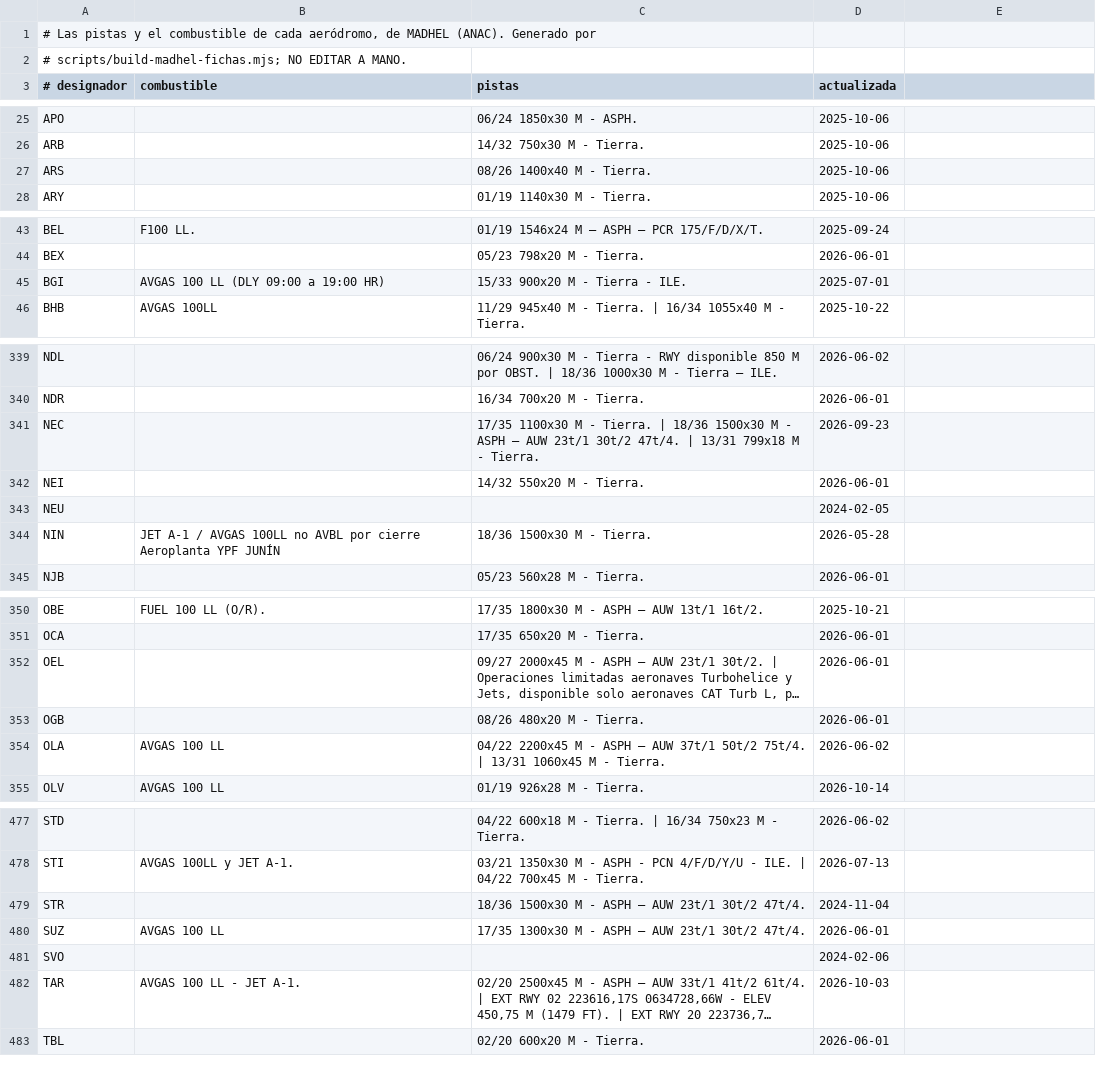
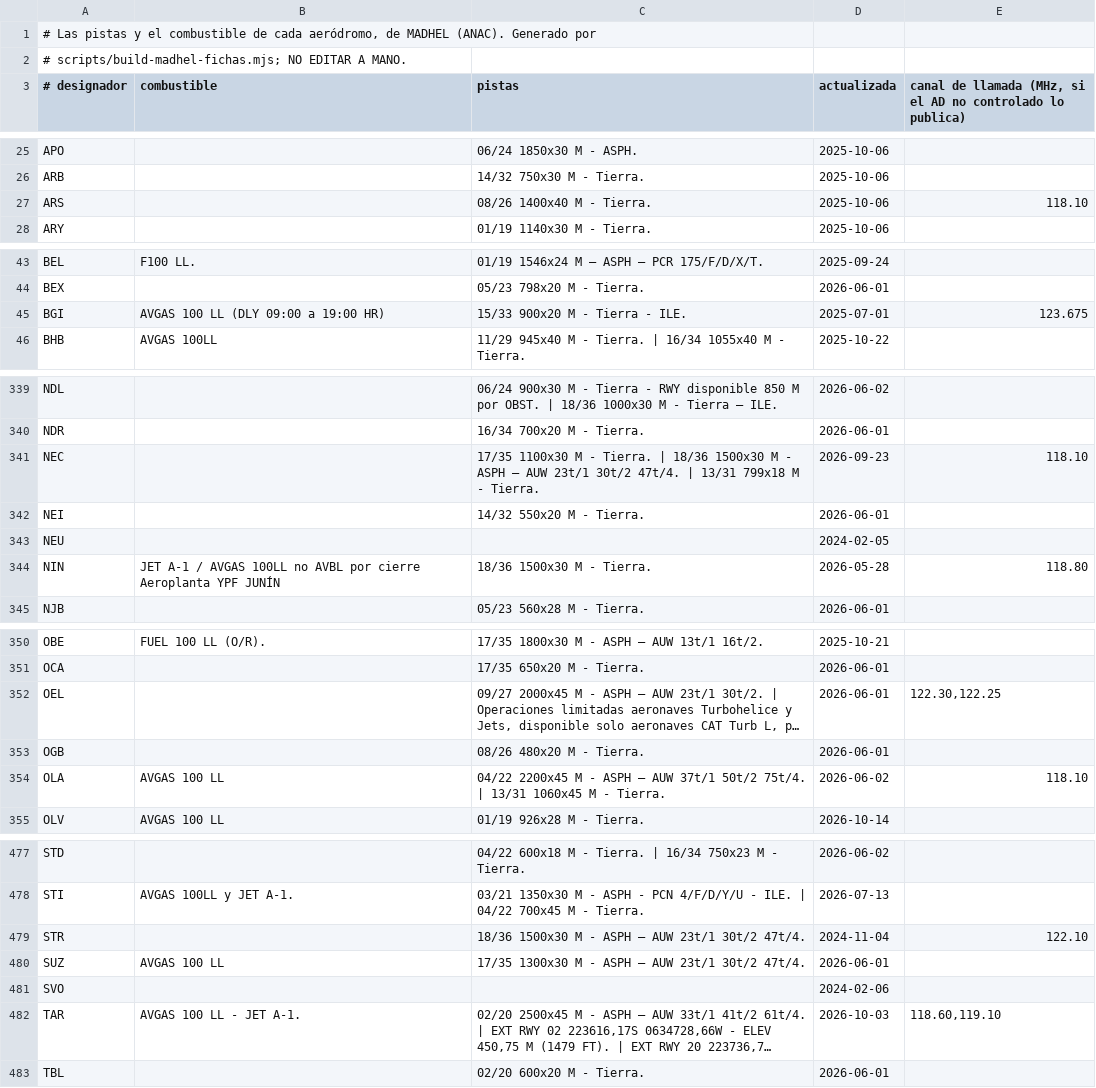
Before and after one commit to Defeeeee/Vector, a TSV file: apps/web/src/data/madhel-fichas.tsv, drawn as a sheet; only a part is shown, gaps mark what is left out; long unchanged cells end in …; the diff covers the shown part only; the diff names each change by its address in the sheet, - before the commit and + after, or states it on an @@ line.

```diff
--- a/apps/web/src/data/madhel-fichas.tsv
+++ b/apps/web/src/data/madhel-fichas.tsv
-E3: (empty)
+E3: canal de llamada (MHz, si el AD no controlado lo publica)
-E27: (empty)
+E27: 118.10
-E45: (empty)
+E45: 123.675
-E341: (empty)
+E341: 118.10
-E344: (empty)
+E344: 118.80
-E352: (empty)
+E352: 122.30,122.25
-E354: (empty)
+E354: 118.10
-E479: (empty)
+E479: 122.10
-E482: (empty)
+E482: 118.60,119.10
```
Also changed, not shown: 23 edited cells elsewhere in this file, 19 other files.
